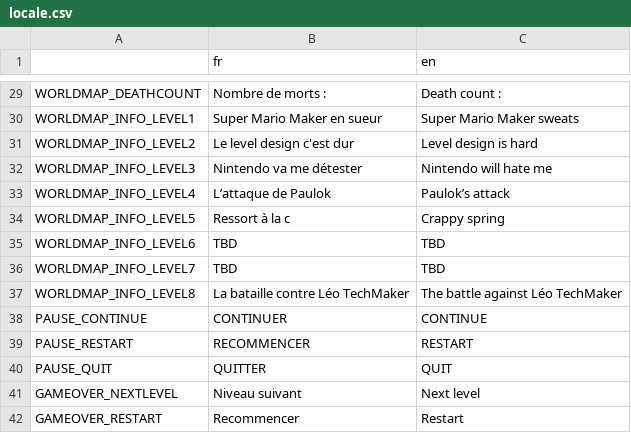
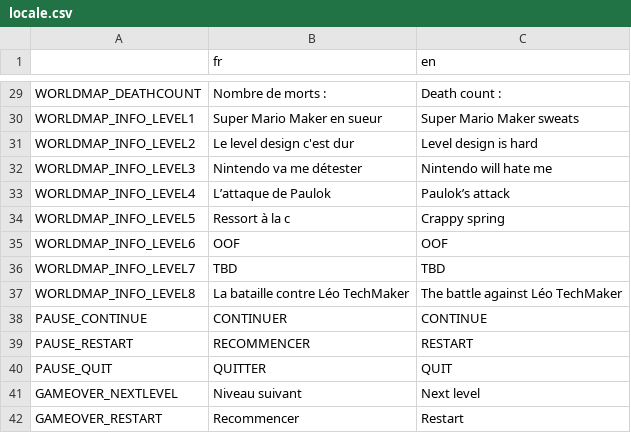
Before and after one commit to djalexkidd/kiyus-revenge, a CSV file: translation/locale.csv, drawn as a sheet; only a part is shown, gaps mark what is left out.

```diff
--- a/translation/locale.csv
+++ b/translation/locale.csv
@@ -34,3 +34,3 @@ WORLDMAP_INFO_LEVEL4,L’attaque de Paulok,Paulok’s attack
 WORLDMAP_INFO_LEVEL5,Ressort à la c,Crappy spring
-WORLDMAP_INFO_LEVEL6,TBD,TBD
+WORLDMAP_INFO_LEVEL6,OOF,OOF
 WORLDMAP_INFO_LEVEL7,TBD,TBD
```
Also changed, not shown: 17 other files.
